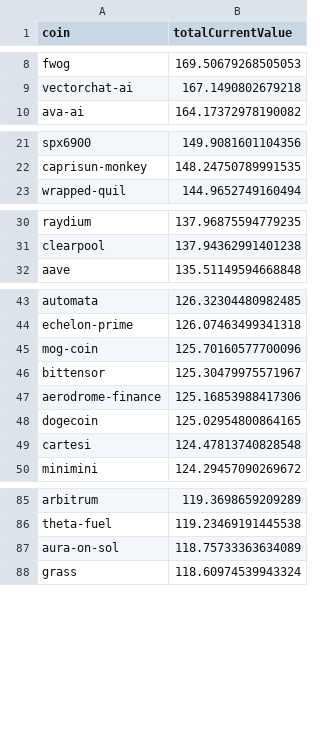
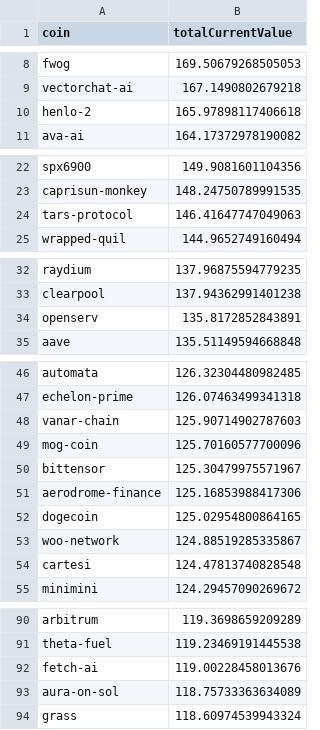
Before and after one commit to 0xmountaintop/coin-strength, a CSV file: results/2024/12/2024-12-26.csv, drawn as a sheet; only a part is shown, gaps mark what is left out; the diff covers the shown part only; the diff names each change by its address in the sheet, - before the commit and + after, or states it on an @@ line.

Commit message:
update for 2024-12-26

```diff
--- a/results/2024/12/2024-12-26.csv
+++ b/results/2024/12/2024-12-26.csv
+row 10: henlo-2 | 165.97898117406618
+row 24: tars-protocol | 146.41647747049063
+row 34: openserv | 135.8172852843891
+row 48: vanar-chain | 125.90714902787603
+row 53: woo-network | 124.88519285335867
+row 92: fetch-ai | 119.00228458013676
```
Also changed, not shown: 1 added row elsewhere in this file.
